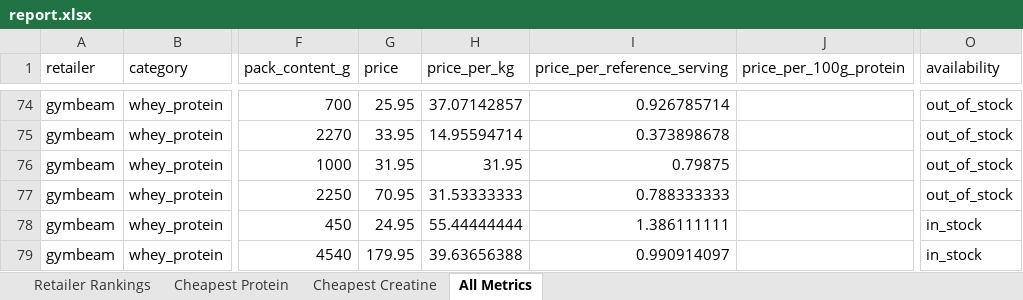
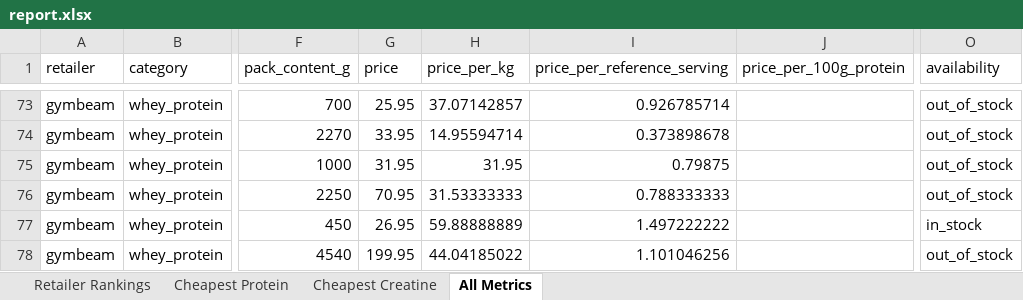
Before and after one commit to ToxicMinds/Web-Scr, an Excel workbook: artifacts/reports/report.xlsx, sheet All Metrics, drawn as a sheet; only a part is shown, gaps mark what is left out; values as stored, in another font and other column widths than the file's, no borders; addresses are those after the commit; the diff covers the shown part only; the diff names each change by its address in the sheet, - before the commit and + after, or states it on an @@ line.

Commit message:
chore(reports): nightly refresh 2026-09-29

```diff
--- a/artifacts/reports/report.xlsx (sheet All Metrics)
+++ b/artifacts/reports/report.xlsx (sheet All Metrics)
-G77 (price): 24.95
+G77 (price): 26.95
-H77 (price_per_kg): 55.44444444
+H77 (price_per_kg): 59.88888889
-I77 (price_per_reference_serving): 1.386111111
+I77 (price_per_reference_serving): 1.497222222
-G78 (price): 179.95
+G78 (price): 199.95
-H78 (price_per_kg): 39.63656388
+H78 (price_per_kg): 44.04185022
-I78 (price_per_reference_serving): 0.990914097
+I78 (price_per_reference_serving): 1.101046256
-O78 (availability): in_stock
+O78 (availability): out_of_stock
```
Also changed, not shown: 1 removed row, 1 moved row and 12 edited cells elsewhere in this sheet, sheet Cheapest Creatine, web/public/reports/report.xlsx, 11 other files.
